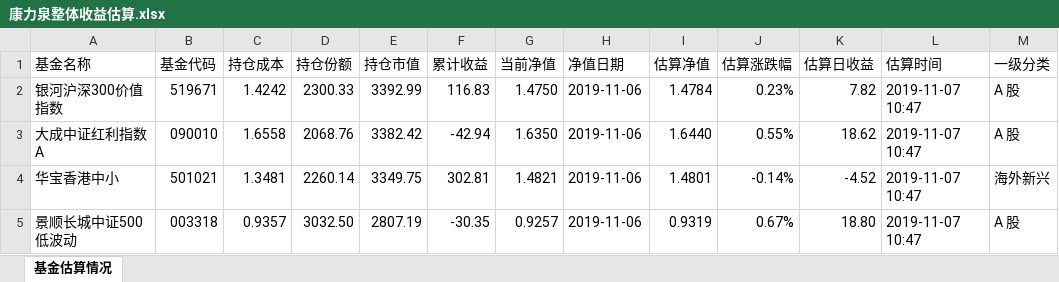
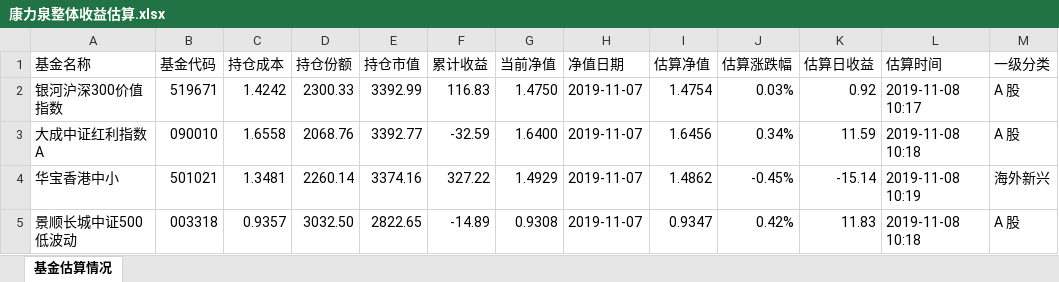
Before and after one commit to klq26/finance-data, an Excel workbook: Portfolio/scripts/output/201911/康力泉/康力泉整体收益估算.xlsx, sheet 基金估算情况, drawn as a sheet; only a part is shown; values as stored, in another font and other column widths than the file's, no cell formats; the diff covers the shown part only; the diff names each change by its address in the sheet, - before the commit and + after, or states it on an @@ line.

```diff
--- a/Portfolio/scripts/output/201911/康力泉/康力泉整体收益估算.xlsx (sheet 基金估算情况)
+++ b/Portfolio/scripts/output/201911/康力泉/康力泉整体收益估算.xlsx (sheet 基金估算情况)
-H2:H5 (净值日期): 2019-11-06
+H2:H5 (净值日期): 2019-11-07
-I2 (估算净值): 1.4784
+I2 (估算净值): 1.4754
-J2 (估算涨跌幅): 0.23%
+J2 (估算涨跌幅): 0.03%
-K2 (估算日收益): 7.82
+K2 (估算日收益): 0.92
-L2 (估算时间): 2019-11-07 10:47
+L2 (估算时间): 2019-11-08 10:17
-E3 (持仓市值): 3382.42
+E3 (持仓市值): 3392.77
-F3 (累计收益): -42.94
+F3 (累计收益): -32.59
-G3 (当前净值): 1.6350
+G3 (当前净值): 1.6400
-I3 (估算净值): 1.6440
+I3 (估算净值): 1.6456
-J3 (估算涨跌幅): 0.55%
+J3 (估算涨跌幅): 0.34%
-K3 (估算日收益): 18.62
+K3 (估算日收益): 11.59
-L3 (估算时间): 2019-11-07 10:47
+L3 (估算时间): 2019-11-08 10:18
-E4 (持仓市值): 3349.75
+E4 (持仓市值): 3374.16
-F4 (累计收益): 302.81
+F4 (累计收益): 327.22
-G4 (当前净值): 1.4821
+G4 (当前净值): 1.4929
-I4 (估算净值): 1.4801
+I4 (估算净值): 1.4862
-J4 (估算涨跌幅): -0.14%
+J4 (估算涨跌幅): -0.45%
-K4 (估算日收益): -4.52
+K4 (估算日收益): -15.14
-L4 (估算时间): 2019-11-07 10:47
+L4 (估算时间): 2019-11-08 10:19
-E5 (持仓市值): 2807.19
+E5 (持仓市值): 2822.65
-F5 (累计收益): -30.35
+F5 (累计收益): -14.89
-G5 (当前净值): 0.9257
+G5 (当前净值): 0.9308
-I5 (估算净值): 0.9319
+I5 (估算净值): 0.9347
-J5 (估算涨跌幅): 0.67%
+J5 (估算涨跌幅): 0.42%
-K5 (估算日收益): 18.80
+K5 (估算日收益): 11.83
-L5 (估算时间): 2019-11-07 10:47
+L5 (估算时间): 2019-11-08 10:18
```
Also changed, not shown: 442 edited cells elsewhere in this sheet, cell formats, Portfolio/scripts/output/201911/康力泉/康力泉整体资产配置.xlsx, Portfolio/scripts/output/201911/父母/父母收益估算.xlsx, 32 other files.
